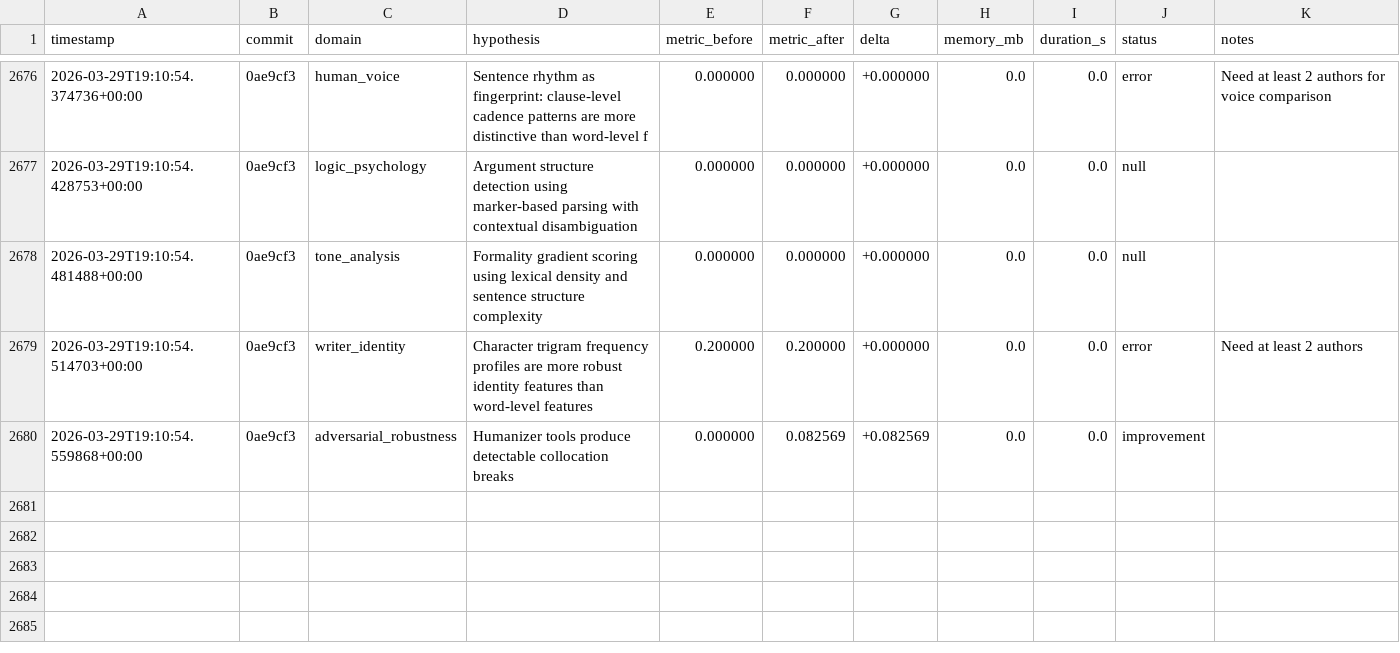
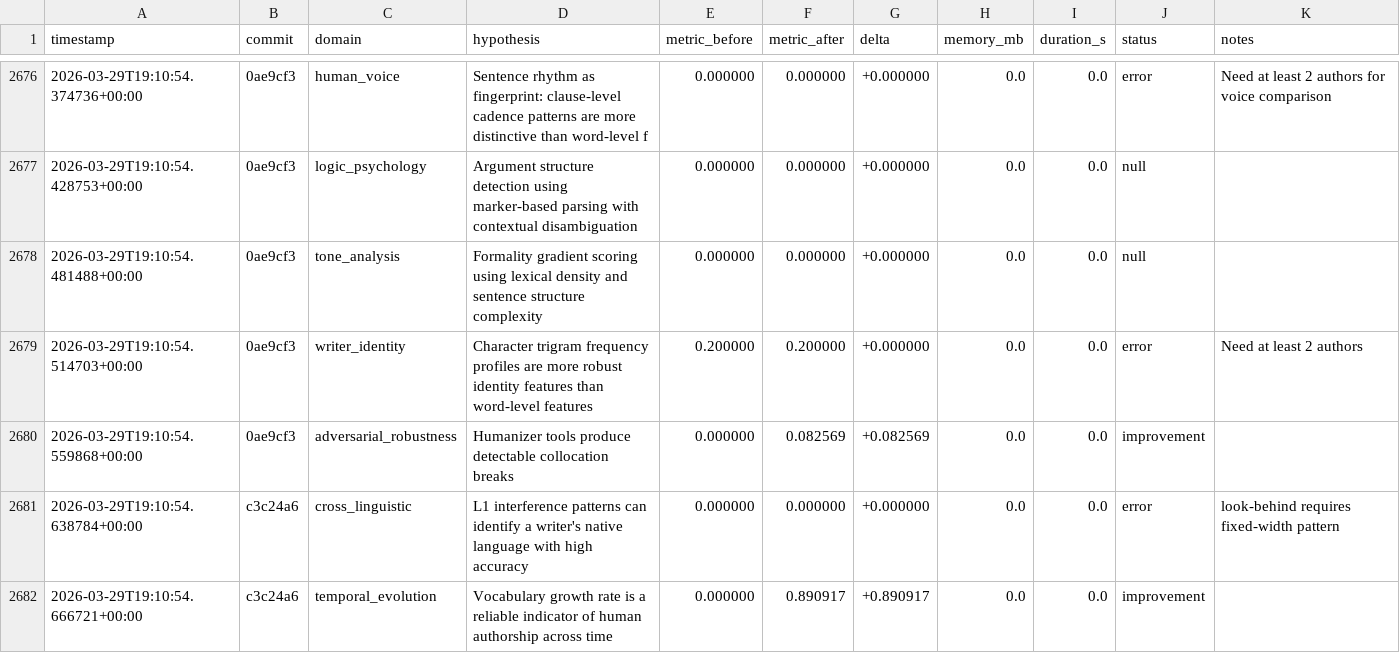
Before and after one commit to adedayoagarau/provenance, a TSV file: autoresearch/results/results.tsv, drawn as a sheet; only a part is shown, gaps mark what is left out; the diff names each change by its address in the sheet, - before the commit and + after, or states it on an @@ line.

Commit message:
autoresearch(temporal_evolution): improvement [temp-001] delta=+0.8909

```diff
--- a/autoresearch/results/results.tsv
+++ b/autoresearch/results/results.tsv
+row 2681: 2026-03-29T19:10:54.638784+00:00 | c3c24a6 | cross_linguistic | L1 interference patterns can identify a writer's native language with high accuracy | 0.000000 | 0.000000 | +0.000000 | 0.0 | 0.0 | error | look-behind requires fixed-width pattern
+row 2682: 2026-03-29T19:10:54.666721+00:00 | c3c24a6 | temporal_evolution | Vocabulary growth rate is a reliable indicator of human authorship across time | 0.000000 | 0.890917 | +0.890917 | 0.0 | 0.0 | improvement
```
